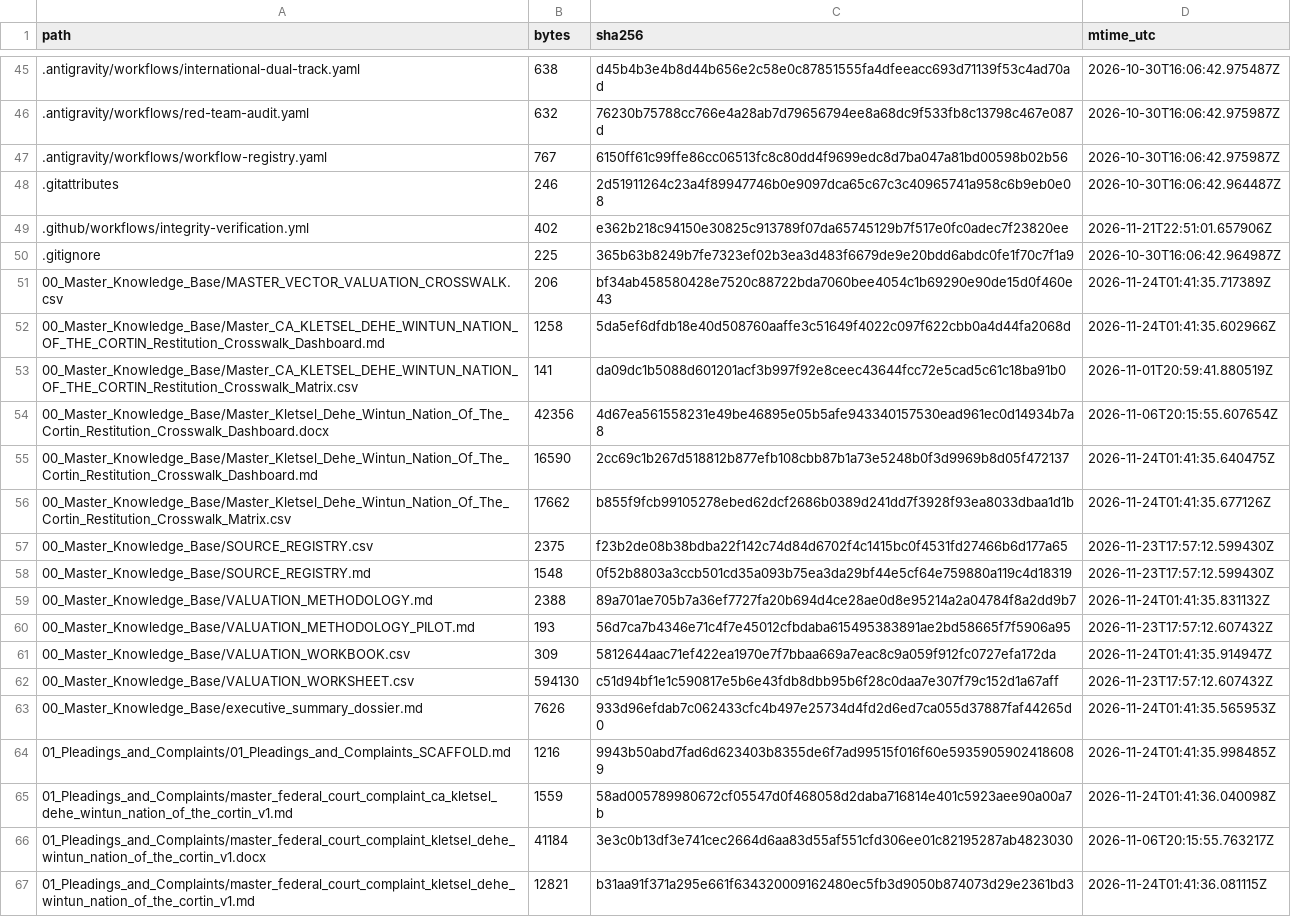
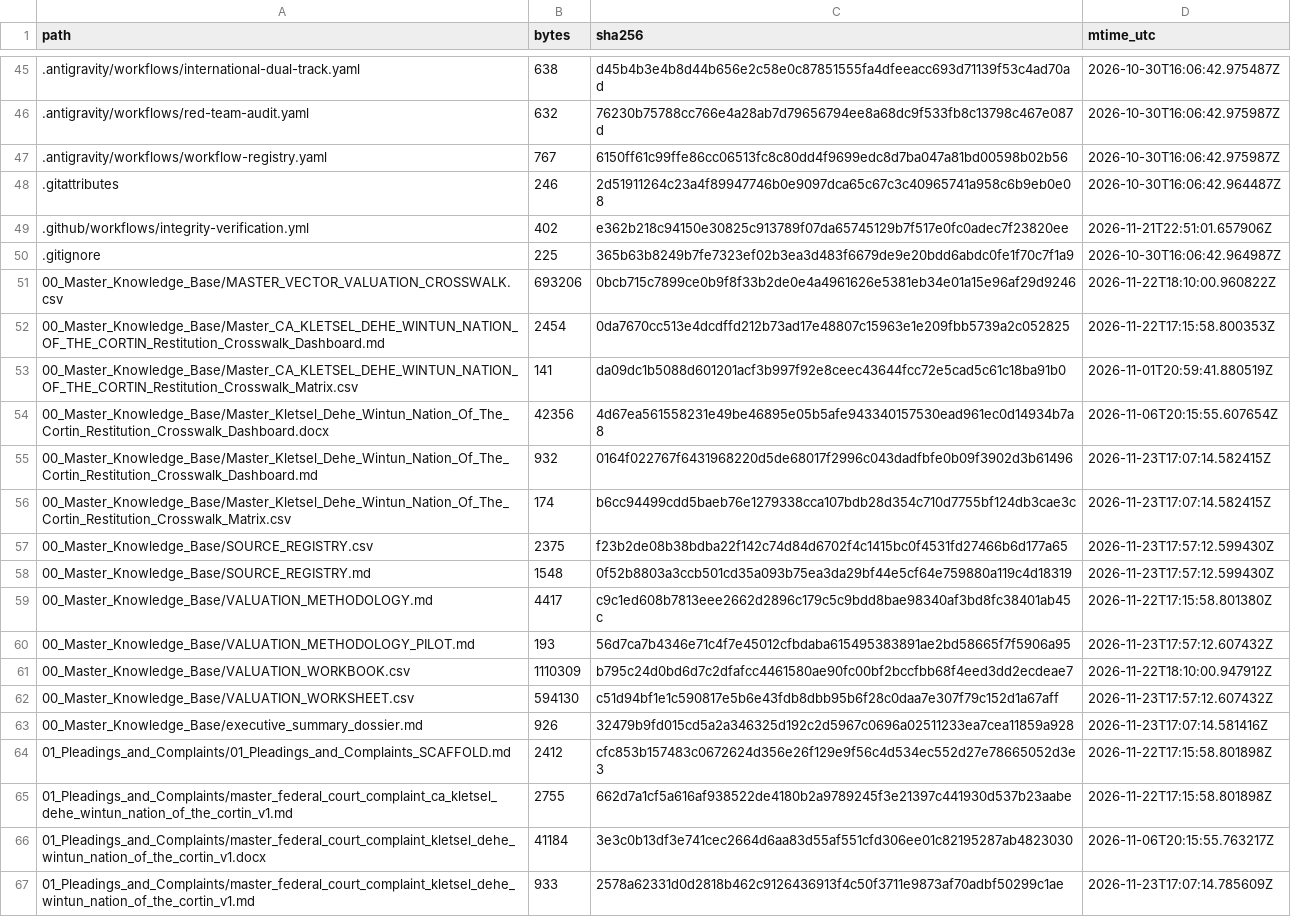
Before and after one commit to GlobalRestitutionAlliance/turtle-island-us-ca-kletsel-dehe-wintun-nation-of-the-cortin-master-litigation, a CSV file: 99_Archives_and_Manifests/MANIFEST_SHA256.csv, drawn as a sheet; only a part is shown, gaps mark what is left out; the diff covers the shown part only.

```diff
--- a/99_Archives_and_Manifests/MANIFEST_SHA256.csv
+++ b/99_Archives_and_Manifests/MANIFEST_SHA256.csv
@@ -50,18 +50,18 @@ path,bytes,sha256,mtime_utc
 .gitignore,225,365b63b8249b7fe7323ef02b3ea3d483f6679de9e20bdd6abdc0fe1f70c7f1a9,2026-10-30T16:06:42.964987Z
-00_Master_Knowledge_Base/MASTER_VECTOR_VALUATION_CROSSWALK.csv,206,bf34ab458580428e7520c88722bda7060bee4054c1b69290e90de15d0f460e43,2026-11-24T01:41:35.717389Z
-00_Master_Knowledge_Base/Master_CA_KLETSEL_DEHE_WINTUN_NATION_OF_THE_CORTIN_Restitution_Crosswalk_Dashboard.md,1258,5da5ef6dfdb18e40d508760aaffe3c51649f4022c097f622cbb0a4d44fa2068d,2026-11-24T01:41:35.602966Z
+00_Master_Knowledge_Base/MASTER_VECTOR_VALUATION_CROSSWALK.csv,693206,0bcb715c7899ce0b9f8f33b2de0e4a4961626e5381eb34e01a15e96af29d9246,2026-11-22T18:10:00.960822Z
+00_Master_Knowledge_Base/Master_CA_KLETSEL_DEHE_WINTUN_NATION_OF_THE_CORTIN_Restitution_Crosswalk_Dashboard.md,2454,0da7670cc513e4dcdffd212b73ad17e48807c15963e1e209fbb5739a2c052825,2026-11-22T17:15:58.800353Z
 00_Master_Knowledge_Base/Master_CA_KLETSEL_DEHE_WINTUN_NATION_OF_THE_CORTIN_Restitution_Crosswalk_Matrix.csv,141,da09dc1b5088d601201acf3b997f92e8ceec43644fcc72e5cad5c61c18ba91b0,2026-11-01T20:59:41.880519Z
 00_Master_Knowledge_Base/Master_Kletsel_Dehe_Wintun_Nation_Of_The_Cortin_Restitution_Crosswalk_Dashboard.docx,42356,4d67ea561558231e49be46895e05b5afe943340157530ead961ec0d14934b7a8,2026-11-06T20:15:55.607654Z
-00_Master_Knowledge_Base/Master_Kletsel_Dehe_Wintun_Nation_Of_The_Cortin_Restitution_Crosswalk_Dashboard.md,16590,2cc69c1b267d518812b877efb108cbb87b1a73e5248b0f3d9969b8d05f472137,2026-11-24T01:41:35.640475Z
-00_Master_Knowledge_Base/Master_Kletsel_Dehe_Wintun_Nation_Of_The_Cortin_Restitution_Crosswalk_Matrix.csv,17662,b855f9fcb99105278ebed62dcf2686b0389d241dd7f3928f93ea8033dbaa1d1b,2026-11-24T01:41:35.677126Z
+00_Master_Knowledge_Base/Master_Kletsel_Dehe_Wintun_Nation_Of_The_Cortin_Restitution_Crosswalk_Dashboard.md,932,0164f022767f6431968220d5de68017f2996c043dadfbfe0b09f3902d3b61496,2026-11-23T17:07:14.582415Z
+00_Master_Knowledge_Base/Master_Kletsel_Dehe_Wintun_Nation_Of_The_Cortin_Restitution_Crosswalk_Matrix.csv,174,b6cc94499cdd5baeb76e1279338cca107bdb28d354c710d7755bf124db3cae3c,2026-11-23T17:07:14.582415Z
 00_Master_Knowledge_Base/SOURCE_REGISTRY.csv,2375,f23b2de08b38bdba22f142c74d84d6702f4c1415bc0f4531fd27466b6d177a65,2026-11-23T17:57:12.599430Z
 00_Master_Knowledge_Base/SOURCE_REGISTRY.md,1548,0f52b8803a3ccb501cd35a093b75ea3da29bf44e5cf64e759880a119c4d18319,2026-11-23T17:57:12.599430Z
-00_Master_Knowledge_Base/VALUATION_METHODOLOGY.md,2388,89a701ae705b7a36ef7727fa20b694d4ce28ae0d8e95214a2a04784f8a2dd9b7,2026-11-24T01:41:35.831132Z
+00_Master_Knowledge_Base/VALUATION_METHODOLOGY.md,4417,c9c1ed608b7813eee2662d2896c179c5c9bdd8bae98340af3bd8fc38401ab45c,2026-11-22T17:15:58.801380Z
 00_Master_Knowledge_Base/VALUATION_METHODOLOGY_PILOT.md,193,56d7ca7b4346e71c4f7e45012cfbdaba615495383891ae2bd58665f7f5906a95,2026-11-23T17:57:12.607432Z
-00_Master_Knowledge_Base/VALUATION_WORKBOOK.csv,309,5812644aac71ef422ea1970e7f7bbaa669a7eac8c9a059f912fc0727efa172da,2026-11-24T01:41:35.914947Z
+00_Master_Knowledge_Base/VALUATION_WORKBOOK.csv,1110309,b795c24d0bd6d7c2dfafcc4461580ae90fc00bf2bccfbb68f4eed3dd2ecdeae7,2026-11-22T18:10:00.947912Z
 00_Master_Knowledge_Base/VALUATION_WORKSHEET.csv,594130,c51d94bf1e1c590817e5b6e43fdb8dbb95b6f28c0daa7e307f79c152d1a67aff,2026-11-23T17:57:12.607432Z
-00_Master_Knowledge_Base/executive_summary_dossier.md,7626,933d96efdab7c062433cfc4b497e25734d4fd2d6ed7ca055d37887faf44265d0,2026-11-24T01:41:35.565953Z
-01_Pleadings_and_Complaints/01_Pleadings_and_Complaints_SCAFFOLD.md,1216,9943b50abd7fad6d623403b8355de6f7ad99515f016f60e59359059024186089,2026-11-24T01:41:35.998485Z
-01_Pleadings_and_Complaints/master_federal_court_complaint_ca_kletsel_dehe_wintun_nation_of_the_cortin_v1.md,1559,58ad005789980672cf05547d0f468058d2daba716814e401c5923aee90a00a7b,2026-11-24T01:41:36.040098Z
+00_Master_Knowledge_Base/executive_summary_dossier.md,926,32479b9fd015cd5a2a346325d192c2d5967c0696a02511233ea7cea11859a928,2026-11-23T17:07:14.581416Z
+01_Pleadings_and_Complaints/01_Pleadings_and_Complaints_SCAFFOLD.md,2412,cfc853b157483c0672624d356e26f129e9f56c4d534ec552d27e78665052d3e3,2026-11-22T17:15:58.801898Z
+01_Pleadings_and_Complaints/master_federal_court_complaint_ca_kletsel_dehe_wintun_nation_of_the_cortin_v1.md,2755,662d7a1cf5a616af938522de4180b2a9789245f3e21397c441930d537b23aabe,2026-11-22T17:15:58.801898Z
 01_Pleadings_and_Complaints/master_federal_court_complaint_kletsel_dehe_wintun_nation_of_the_cortin_v1.docx,41184,3e3c0b13df3e741cec2664d6aa83d55af551cfd306ee01c82195287ab4823030,2026-11-06T20:15:55.763217Z
-01_Pleadings_and_Complaints/master_federal_court_complaint_kletsel_dehe_wintun_nation_of_the_cortin_v1.md,12821,b31aa91f371a295e661f634320009162480ec5fb3d9050b874073d29e2361bd3,2026-11-24T01:41:36.081115Z
+01_Pleadings_and_Complaints/master_federal_court_complaint_kletsel_dehe_wintun_nation_of_the_cortin_v1.md,933,2578a62331d0d2818b462c9126436913f4c50f3711e9873af70adbf50299c1ae,2026-11-23T17:07:14.785609Z
```
Also changed, not shown: 80 edited cells elsewhere in this file, 37 other files.
